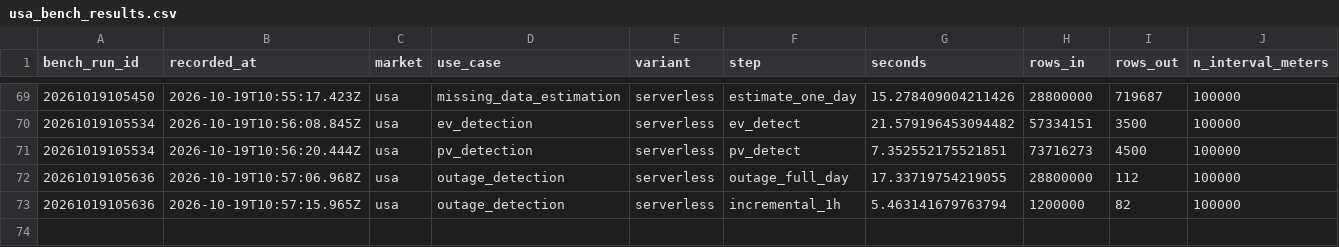
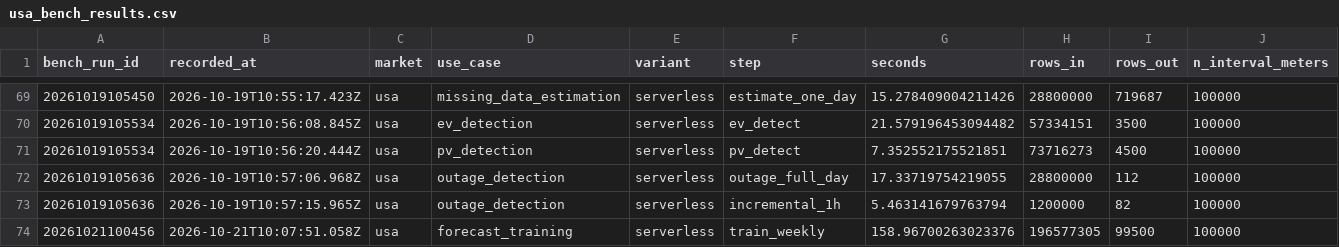
Before and after one commit to danteliew6/smart-metering-sizing-benchmark, a CSV file: docs/results/usa_bench_results.csv, drawn as a sheet; only a part is shown, gaps mark what is left out; rows hold the shown columns only; the diff names each change by its address in the sheet, - before the commit and + after, or states it on an @@ line.

```diff
--- a/docs/results/usa_bench_results.csv
+++ b/docs/results/usa_bench_results.csv
+row 74: 20261021100456 | 2026-10-21T10:07:51.058Z | usa | forecast_training | serverless | train_weekly | 158.96700263023376 | 196577305 | 99500 | 100000
```
Also changed, not shown: docs/model_assumptions.csv, 6 other files.
